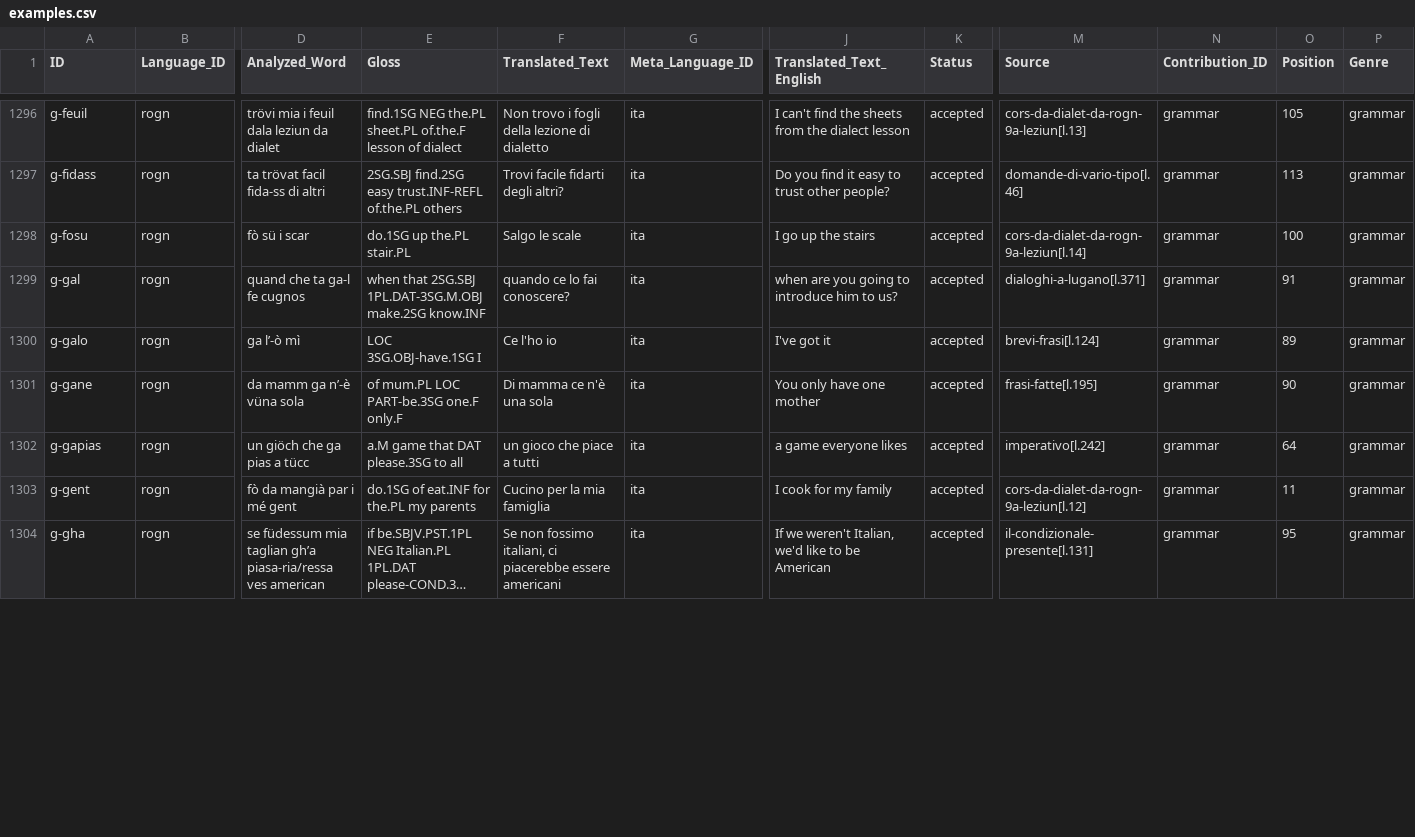
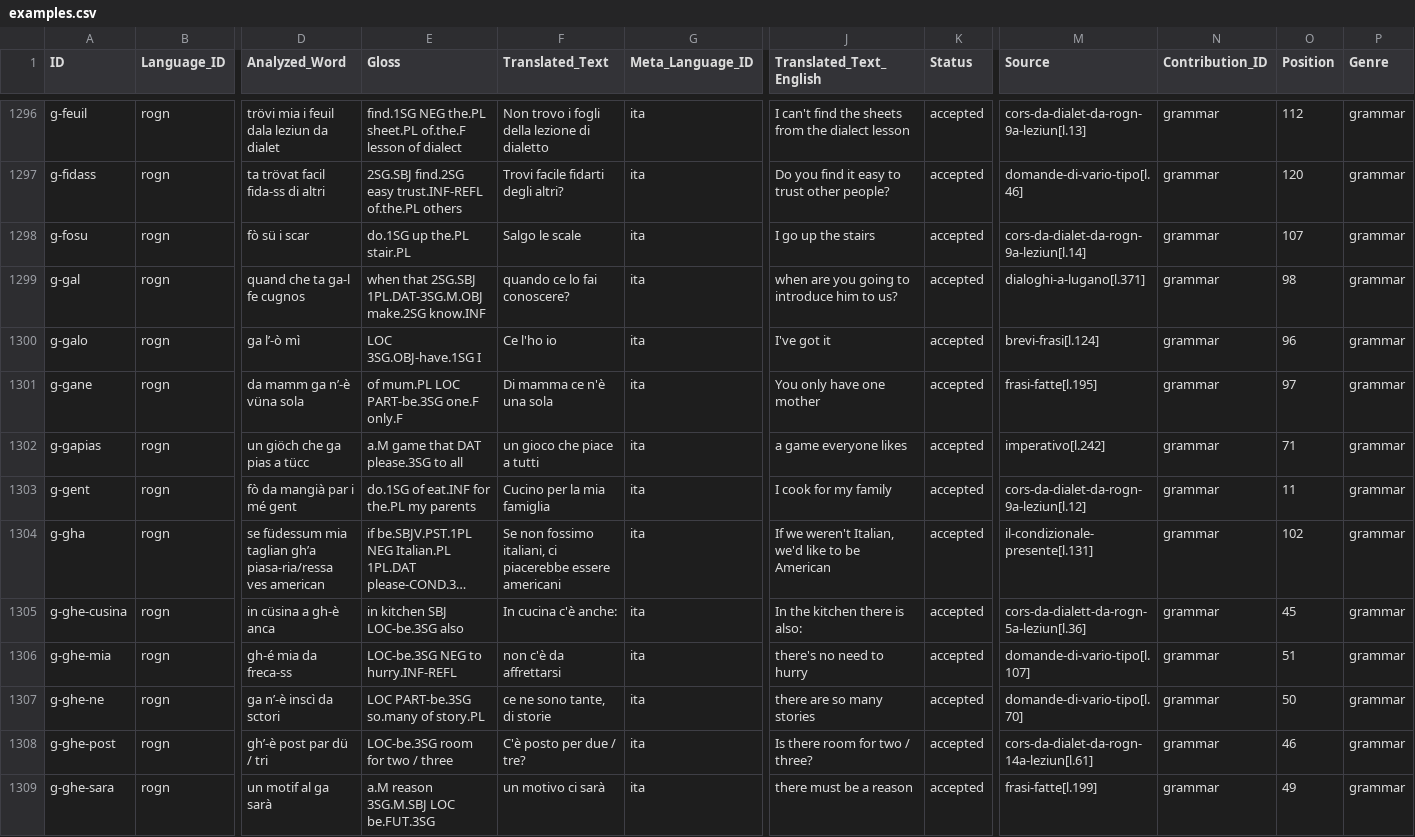
Before and after one commit to michaelmaguire/languages-dialett, a CSV file: cldf/examples.csv, drawn as a sheet; only a part is shown, gaps mark what is left out; long unchanged cells end in …; rows hold the shown columns only; the diff covers the shown part only; the diff names each change by its address in the sheet, - before the commit and + after, or states it on an @@ line.

Commit message:
Refinements on grammar

```diff
--- a/cldf/examples.csv
+++ b/cldf/examples.csv
-O1296 (Position): 105
+O1296 (Position): 112
-O1297 (Position): 113
+O1297 (Position): 120
-O1298 (Position): 100
+O1298 (Position): 107
-O1299 (Position): 91
+O1299 (Position): 98
-O1300 (Position): 89
+O1300 (Position): 96
-O1301 (Position): 90
+O1301 (Position): 97
-O1302 (Position): 64
+O1302 (Position): 71
-O1304 (Position): 95
+O1304 (Position): 102
+row 1305: g-ghe-cusina | rogn | in cüsina a gh-è anca | in kitchen SBJ LOC-be.3SG also | In cucina c'è anche: | ita | In the kitchen there is also: | accepted | cors-da-dialett-da-rogn-5a-leziun[l.36] | grammar | 45 | grammar
+row 1306: g-ghe-mia | rogn | gh-é mia da freca-ss | LOC-be.3SG NEG to hurry.INF-REFL | non c'è da affrettarsi | ita | there's no need to hurry | accepted | domande-di-vario-tipo[l.107] | grammar | 51 | grammar
+row 1307: g-ghe-ne | rogn | ga n’-è inscì da sctori | LOC PART-be.3SG so.many of story.PL | ce ne sono tante, di storie | ita | there are so many stories | accepted | domande-di-vario-tipo[l.70] | grammar | 50 | grammar
+row 1308: g-ghe-post | rogn | gh’-è post par dü / tri | LOC-be.3SG room for two / three | C'è posto per due / tre? | ita | Is there room for two / three? | accepted | cors-da-dialet-da-rogn-14a-leziun[l.61] | grammar | 46 | grammar
+row 1309: g-ghe-sara | rogn | un motif al ga sarà | a.M reason 3SG.M.SBJ LOC be.FUT.3SG | un motivo ci sarà | ita | there must be a reason | accepted | frasi-fatte[l.199] | grammar | 49 | grammar
```
Also changed, not shown: 2 added rows and 66 edited cells elsewhere in this file, etc/grammar_examples.csv, 13 other files.
